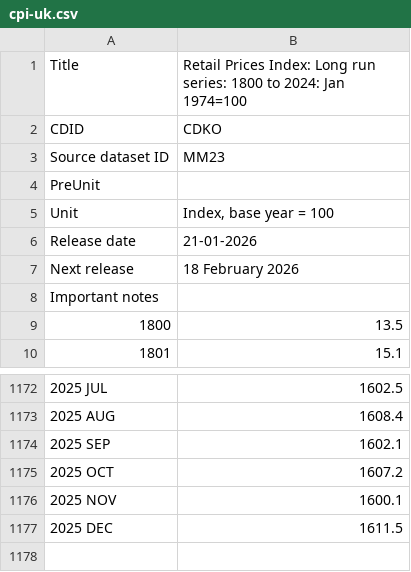
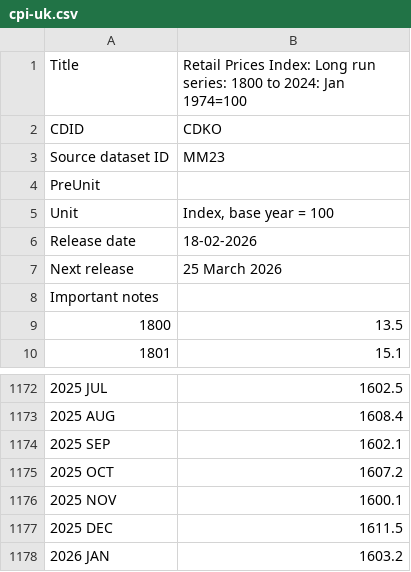
Before and after one commit to datasets/cpi-gb, a CSV file: cache/cpi-uk.csv, drawn as a sheet; only a part is shown, gaps mark what is left out.

```diff
--- a/cache/cpi-uk.csv
+++ b/cache/cpi-uk.csv
@@ -5,4 +5,4 @@
 "Unit","Index, base year = 100"
-"Release date","21-01-2026"
-"Next release","18 February 2026"
+"Release date","18-02-2026"
+"Next release","25 March 2026"
 "Important notes",
@@ -1177 +1177,2 @@
 "2025 DEC","1611.5"
+"2026 JAN","1603.2"
```
Also changed, not shown: cache/inflation-uk.csv, data/cpi-uk-monthly.csv.
